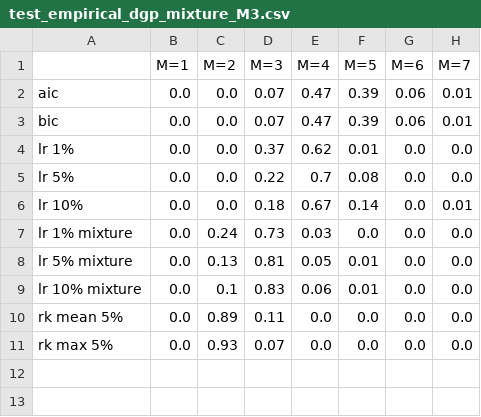
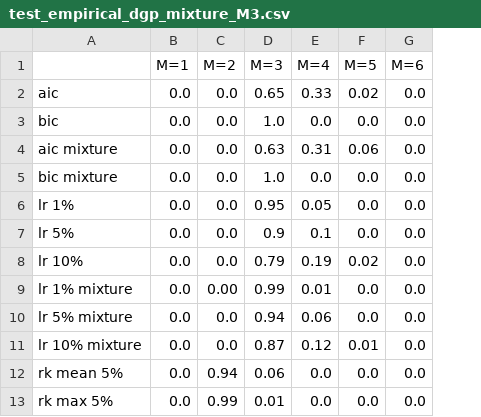
Before and after one commit to JasmineHao/NormalRegPanelMixture, a CSV file: MixtureTest/test_empirical_dgp_mixture_M3.csv, drawn as a sheet; removed rows and columns are numbered as before the commit, all else as after; the diff names each change by its address in the sheet, - before the commit and + after, or states it on an @@ line.

```diff
--- a/MixtureTest/test_empirical_dgp_mixture_M3.csv
+++ b/MixtureTest/test_empirical_dgp_mixture_M3.csv
-column H (M=7), rows 2-11: 0.01 | 0.01 | 0.0 | 0.0 | 0.01 | 0.0 | 0.0 | 0.0 | 0.0 | 0.0
-D2 (M=3): 0.07
+D2 (M=3): 0.65
-E2 (M=4): 0.47
+E2 (M=4): 0.33
-F2 (M=5): 0.39
+F2 (M=5): 0.02
-G2:G3 (M=6): 0.06
+G2:G3 (M=6): 0.0
-D3 (M=3): 0.07
+D3 (M=3): 1.0
-E3 (M=4): 0.47
+E3 (M=4): 0.0
-F3 (M=5): 0.39
+F3 (M=5): 0.0
+row 4: aic mixture | 0.0 | 0.0 | 0.63 | 0.31 | 0.06 | 0.0
+row 5: bic mixture | 0.0 | 0.0 | 1.0 | 0.0 | 0.0 | 0.0
-D6 (M=3): 0.37
+D6 (M=3): 0.95
-E6 (M=4): 0.62
+E6 (M=4): 0.05
-F6 (M=5): 0.01
+F6 (M=5): 0.0
-D7 (M=3): 0.22
+D7 (M=3): 0.9
-E7 (M=4): 0.7
+E7 (M=4): 0.1
-F7 (M=5): 0.08
+F7 (M=5): 0.0
-D8 (M=3): 0.18
+D8 (M=3): 0.79
-E8 (M=4): 0.67
+E8 (M=4): 0.19
-F8 (M=5): 0.14
+F8 (M=5): 0.02
-C9 (M=2): 0.24
+C9 (M=2): 0.00
-D9 (M=3): 0.73
+D9 (M=3): 0.99
-E9 (M=4): 0.03
+E9 (M=4): 0.01
-C10 (M=2): 0.13
+C10 (M=2): 0.0
-D10 (M=3): 0.81
+D10 (M=3): 0.94
-E10 (M=4): 0.05
+E10 (M=4): 0.06
-F10 (M=5): 0.01
+F10 (M=5): 0.0
-C11 (M=2): 0.1
+C11 (M=2): 0.0
-D11 (M=3): 0.83
+D11 (M=3): 0.87
-E11 (M=4): 0.06
+E11 (M=4): 0.12
-C12 (M=2): 0.89
+C12 (M=2): 0.94
-D12 (M=3): 0.11
+D12 (M=3): 0.06
-C13 (M=2): 0.93
+C13 (M=2): 0.99
-D13 (M=3): 0.07
+D13 (M=3): 0.01
```
Also changed, not shown: 1 other file.
